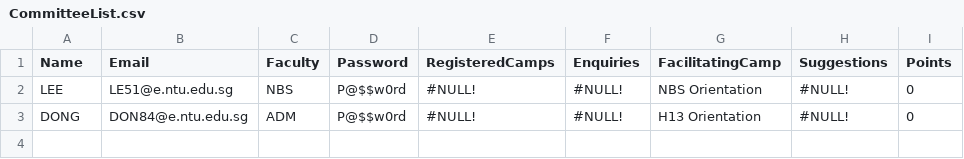
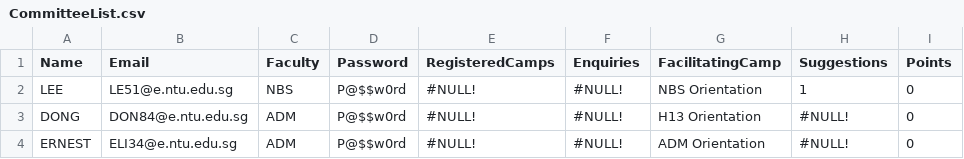
Before and after one commit to jhmarkkk/SC2002_OOP, a CSV file: data/CommitteeList.csv, drawn as a sheet.

```diff
--- a/data/CommitteeList.csv
+++ b/data/CommitteeList.csv
@@ -1,3 +1,4 @@
 Name,Email,Faculty,Password,RegisteredCamps,Enquiries,FacilitatingCamp,Suggestions,Points
-LEE,LE51@e.ntu.edu.sg,NBS,P@$$w0rd,#NULL!,#NULL!,NBS Orientation,#NULL!,0
+LEE,LE51@e.ntu.edu.sg,NBS,P@$$w0rd,#NULL!,#NULL!,NBS Orientation,1,0
 DONG,DON84@e.ntu.edu.sg,ADM,P@$$w0rd,#NULL!,#NULL!,H13 Orientation,#NULL!,0
+ERNEST,ELI34@e.ntu.edu.sg,ADM,P@$$w0rd,#NULL!,#NULL!,ADM Orientation,#NULL!,0
```
Also changed, not shown: data/CampList.csv, data/StaffList.csv, 5 other files.
